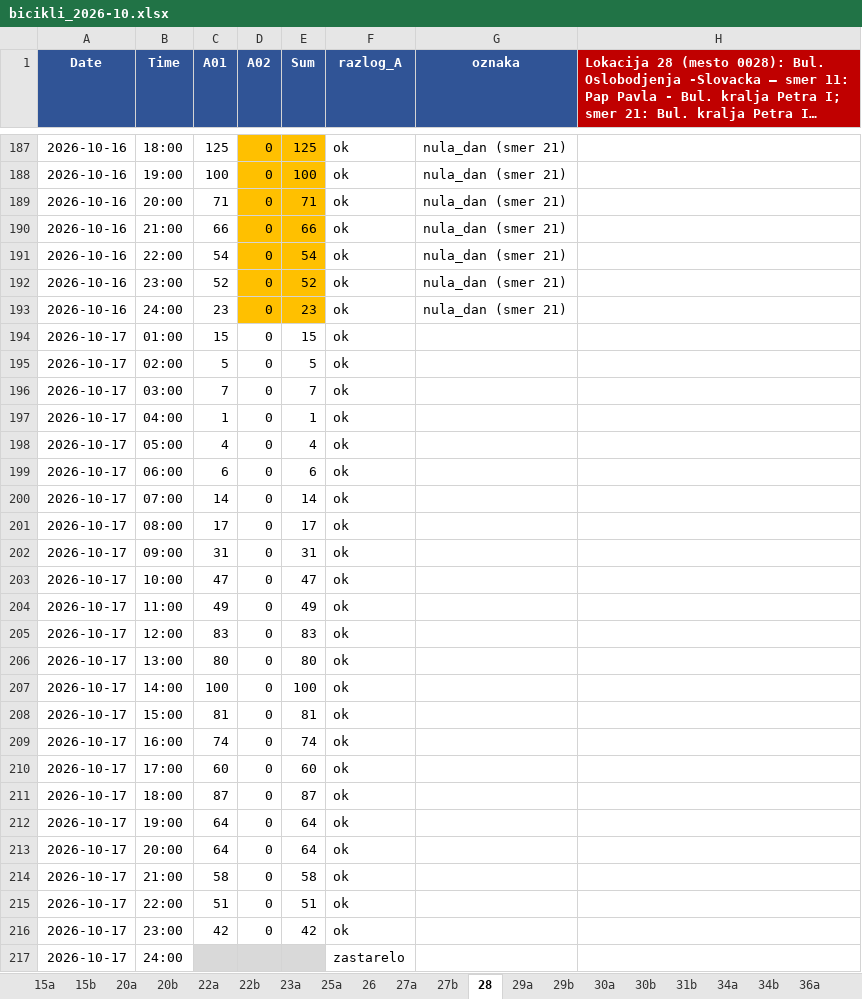
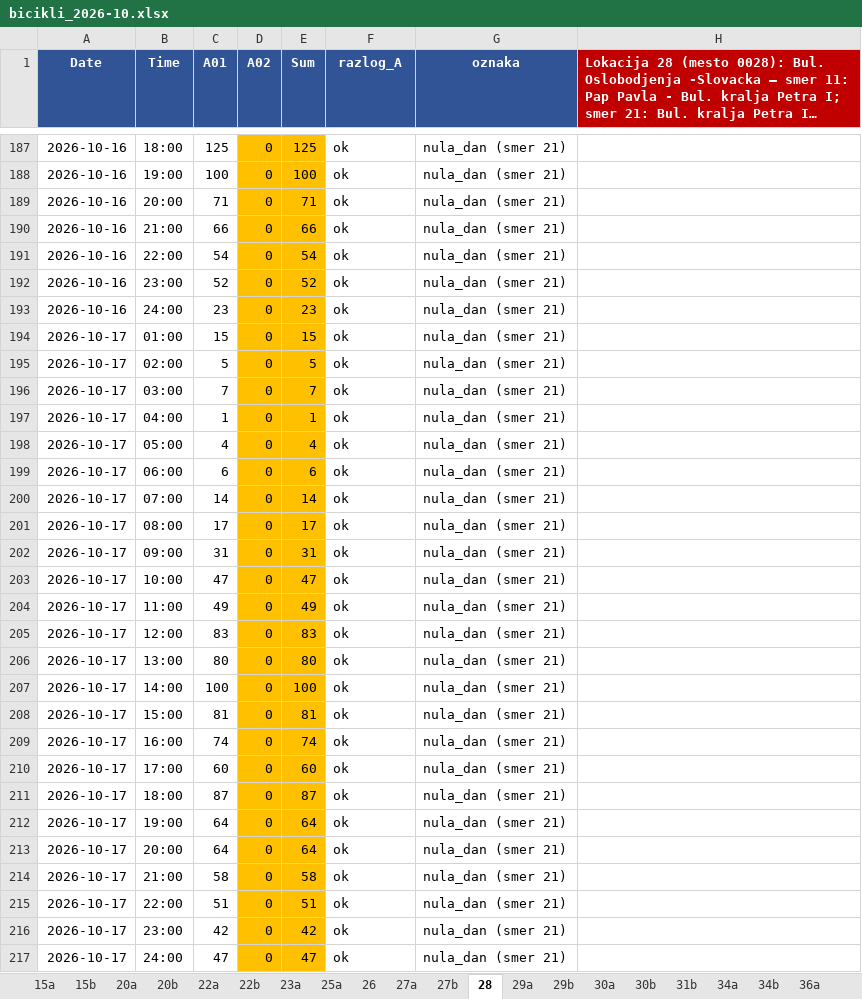
Before and after one commit to vijukM/ns-bike-data, an Excel workbook: podaci/biciklisti/excel/bicikli_2026-10.xlsx, sheet 28, drawn as a sheet; only a part is shown, gaps mark what is left out; long unchanged cells end in …; values as stored, in another font and other column widths than the file's, no borders; conditional formats not drawn; removed rows and columns are numbered as before the commit, all else as after; the diff names each change by its address in the sheet, - before the commit and + after, or states it on an @@ line.

```diff
--- a/podaci/biciklisti/excel/bicikli_2026-10.xlsx (sheet 28)
+++ b/podaci/biciklisti/excel/bicikli_2026-10.xlsx (sheet 28)
-D194:E216 fill: none
+D194:E216 fill: #FFC000
-G194:G216 (oznaka): (empty)
+G194:G216 (oznaka): nula_dan (smer 21)
-row 217: 2026-10-17 | 24:00 |  |  |  | zastarelo
+row 217: 2026-10-17 | 24:00 | 47 | 0 | 47 | ok | nula_dan (smer 21)
```
Also changed, not shown: sheet 49b, sheet 51a, sheet 26, sheet 40b, sheet 47, sheet 46a, 39 more sheets, 9 other files.
